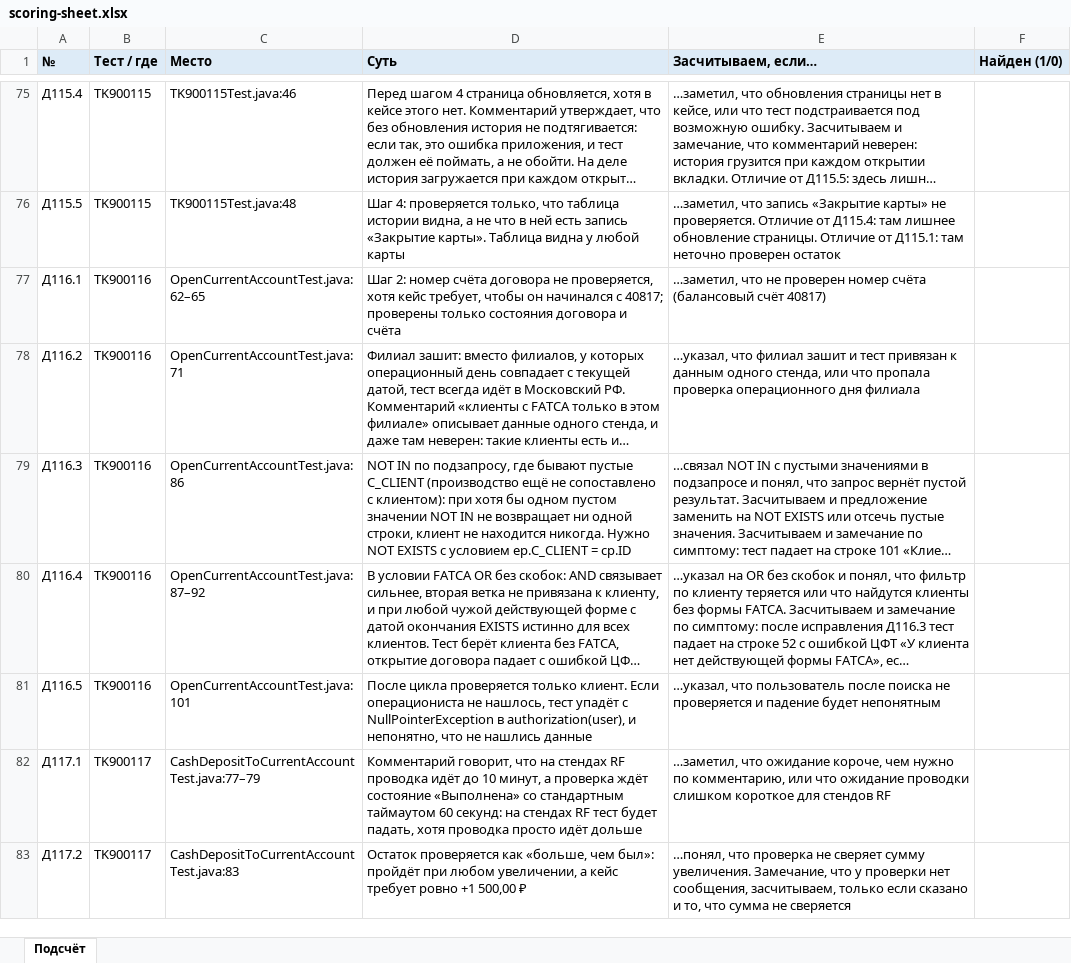
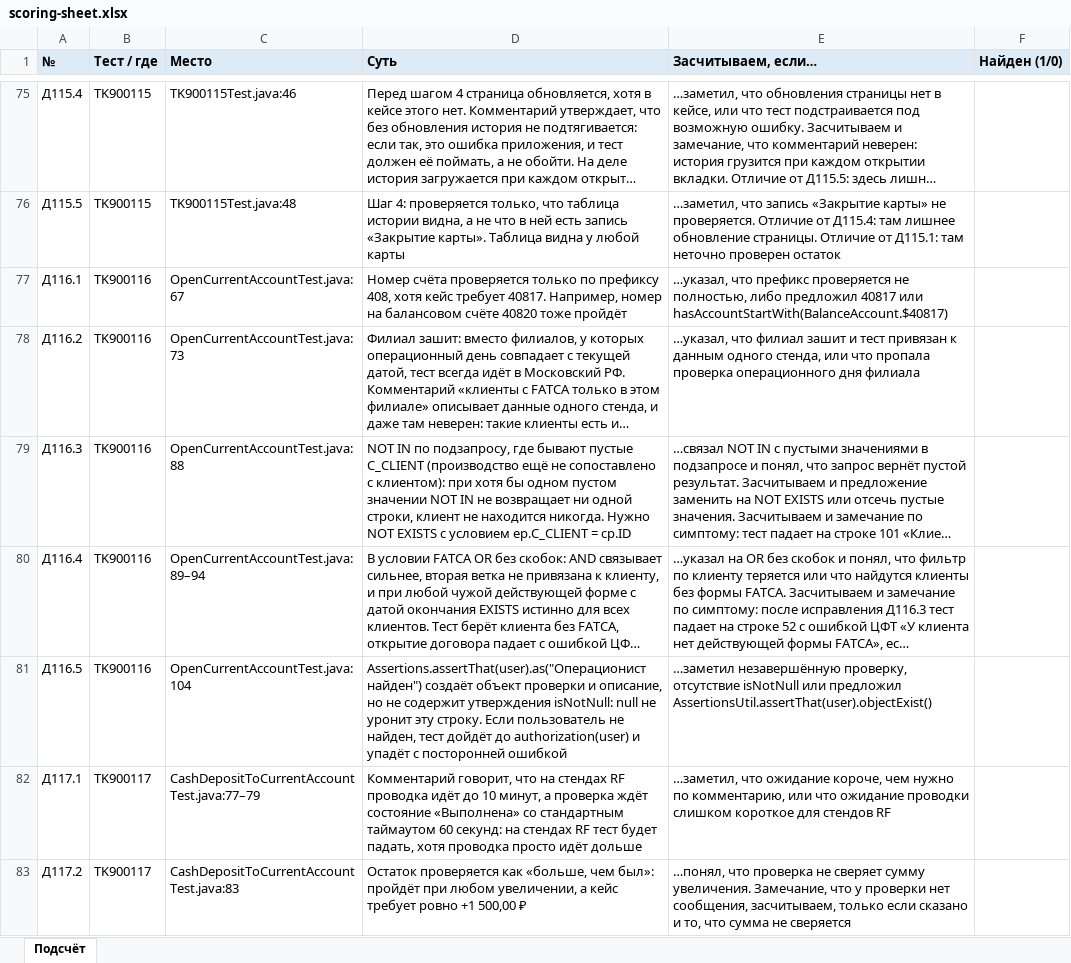
Before and after one commit to paulrainy/best-qa-contest, an Excel workbook: review-tasks/1a-autotest-review/jury/scoring-sheet.xlsx, sheet Подсчёт, drawn as a sheet; only a part is shown, gaps mark what is left out; long unchanged cells end in …; values as stored, in another font and other column widths than the file's, no borders; the diff covers the shown part only; the diff names each change by its address in the sheet, - before the commit and + after, or states it on an @@ line.

```diff
--- a/review-tasks/1a-autotest-review/jury/scoring-sheet.xlsx (sheet Подсчёт)
+++ b/review-tasks/1a-autotest-review/jury/scoring-sheet.xlsx (sheet Подсчёт)
-C77 (Место): OpenCurrentAccountTest.java:62–65
+C77 (Место): OpenCurrentAccountTest.java:67
-D77 (Суть): Шаг 2: номер счёта договора не проверяется, хотя кейс требует, чтобы он начинался с 40817; проверены только состояния договора и счёта
+D77 (Суть): Номер счёта проверяется только по префиксу 408, хотя кейс требует 40817. Например, номер на балансовом счёте 40820 тоже пройдёт
-E77 (Засчитываем, если…): …заметил, что не проверен номер счёта (балансовый счёт 40817)
+E77 (Засчитываем, если…): …указал, что префикс проверяется не полностью, либо предложил 40817 или hasAccountStartWith(BalanceAccount.$40817)
-C78 (Место): OpenCurrentAccountTest.java:71
+C78 (Место): OpenCurrentAccountTest.java:73
-C79 (Место): OpenCurrentAccountTest.java:86
+C79 (Место): OpenCurrentAccountTest.java:88
-C80 (Место): OpenCurrentAccountTest.java:87–92
+C80 (Место): OpenCurrentAccountTest.java:89–94
-C81 (Место): OpenCurrentAccountTest.java:101
+C81 (Место): OpenCurrentAccountTest.java:104
-D81 (Суть): После цикла проверяется только клиент. Если операциониста не нашлось, тест упадёт с NullPointerException в authorization(user), и непонятно, что не нашлись данные
+D81 (Суть): Assertions.assertThat(user).as("Операционист найден") создаёт объект проверки и описание, но не содержит утверждения isNotNull: null не уронит эту строку. Если пользователь не найден, тест дойдёт до authorization(user) и упадёт с посторонней ошибкой
-E81 (Засчитываем, если…): …указал, что пользователь после поиска не проверяется и падение будет непонятным
+E81 (Засчитываем, если…): …заметил незавершённую проверку, отсутствие isNotNull или предложил AssertionsUtil.assertThat(user).objectExist()
```
Also changed, not shown: 48 edited cells elsewhere in this sheet, 12 other files.
